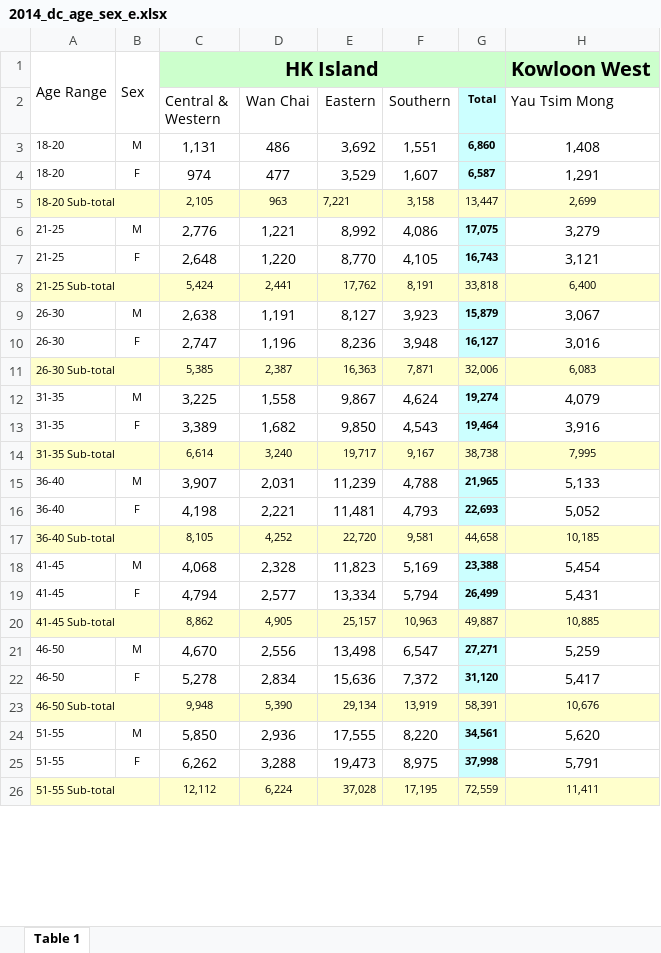
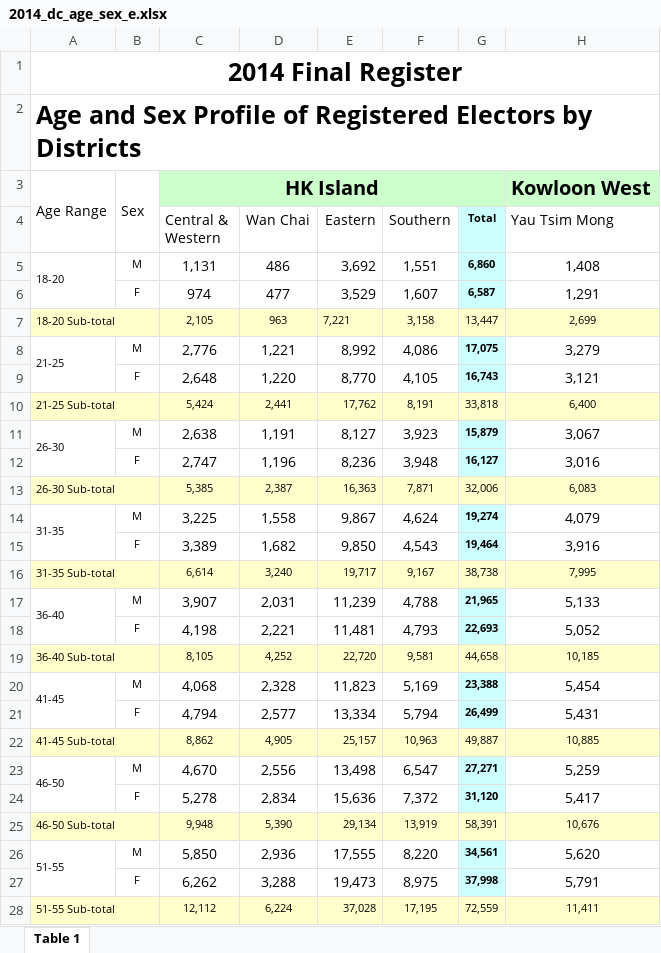
Before and after one commit to initiumlab/legco-explorer-data, an Excel workbook: source/fr_dc_age_sex/xlsx/2014_dc_age_sex_e.xlsx, sheet Table 1, drawn as a sheet; only a part is shown; values as stored, in another font and other column widths than the file's, no borders; addresses are those after the commit; rows hold the shown columns only; the diff covers the shown part only; the diff names each change by its address in the sheet, - before the commit and + after, or states it on an @@ line.

```diff
--- a/source/fr_dc_age_sex/xlsx/2014_dc_age_sex_e.xlsx (sheet Table 1)
+++ b/source/fr_dc_age_sex/xlsx/2014_dc_age_sex_e.xlsx (sheet Table 1)
+row 1: 2014 Final Register
+row 2: Age and Sex Profile of Registered Electors by Districts
+A5:A6 merged
-A6: 18-20
+A6: (empty)
+A8:A9 merged
-A9: 21-25
+A9: (empty)
+A11:A12 merged
-A12: 26-30
+A12: (empty)
+A14:A15 merged
-A15: 31-35
+A15: (empty)
+A17:A18 merged
-A18: 36-40
+A18: (empty)
+A20:A21 merged
-A21: 41-45
+A21: (empty)
+A23:A24 merged
-A24: 46-50
+A24: (empty)
+A26:A27 merged
-A27: 51-55
+A27: (empty)
```
Also changed, not shown: 4 edited cells and merged cells elsewhere in this sheet, 6 other files.
